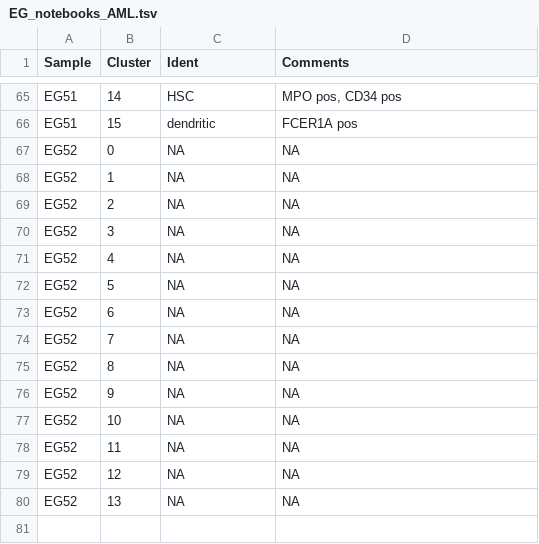
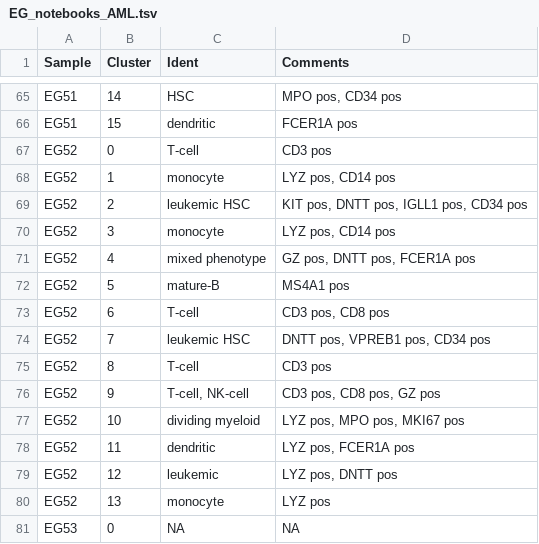
Before and after one commit to citrinehibiscus94/EG_notebooks, a TSV file: EG_notebooks_AML.tsv, drawn as a sheet; only a part is shown, gaps mark what is left out.

Commit message:
Update EG_notebooks_AML.tsv

```diff
--- a/EG_notebooks_AML.tsv
+++ b/EG_notebooks_AML.tsv
@@ -66,15 +66,16 @@ EG51	14	HSC	MPO pos, CD34 pos
 EG51	15	dendritic	FCER1A pos
-EG52	0	NA	NA
-EG52	1	NA	NA
-EG52	2	NA	NA
-EG52	3	NA	NA
-EG52	4	NA	NA
-EG52	5	NA	NA
-EG52	6	NA	NA
-EG52	7	NA	NA
-EG52	8	NA	NA
-EG52	9	NA	NA
-EG52	10	NA	NA
-EG52	11	NA	NA
-EG52	12	NA	NA
-EG52	13	NA	NA
+EG52	0	T-cell	CD3 pos
+EG52	1	monocyte	LYZ pos, CD14 pos
+EG52	2	leukemic HSC	KIT pos, DNTT pos, IGLL1 pos, CD34 pos
+EG52	3	monocyte	LYZ pos, CD14 pos
+EG52	4	mixed phenotype	GZ pos, DNTT pos, FCER1A pos
+EG52	5	mature-B	MS4A1 pos
+EG52	6	T-cell	CD3 pos, CD8 pos
+EG52	7	leukemic HSC	DNTT pos, VPREB1 pos, CD34 pos
+EG52	8	T-cell	CD3 pos
+EG52	9	T-cell, NK-cell	CD3 pos, CD8 pos, GZ pos
+EG52	10	dividing myeloid	LYZ pos, MPO pos, MKI67 pos
+EG52	11	dendritic	LYZ pos, FCER1A pos
+EG52	12	leukemic	LYZ pos, DNTT pos
+EG52	13	monocyte	LYZ pos
+EG53	0	NA	NA
```
